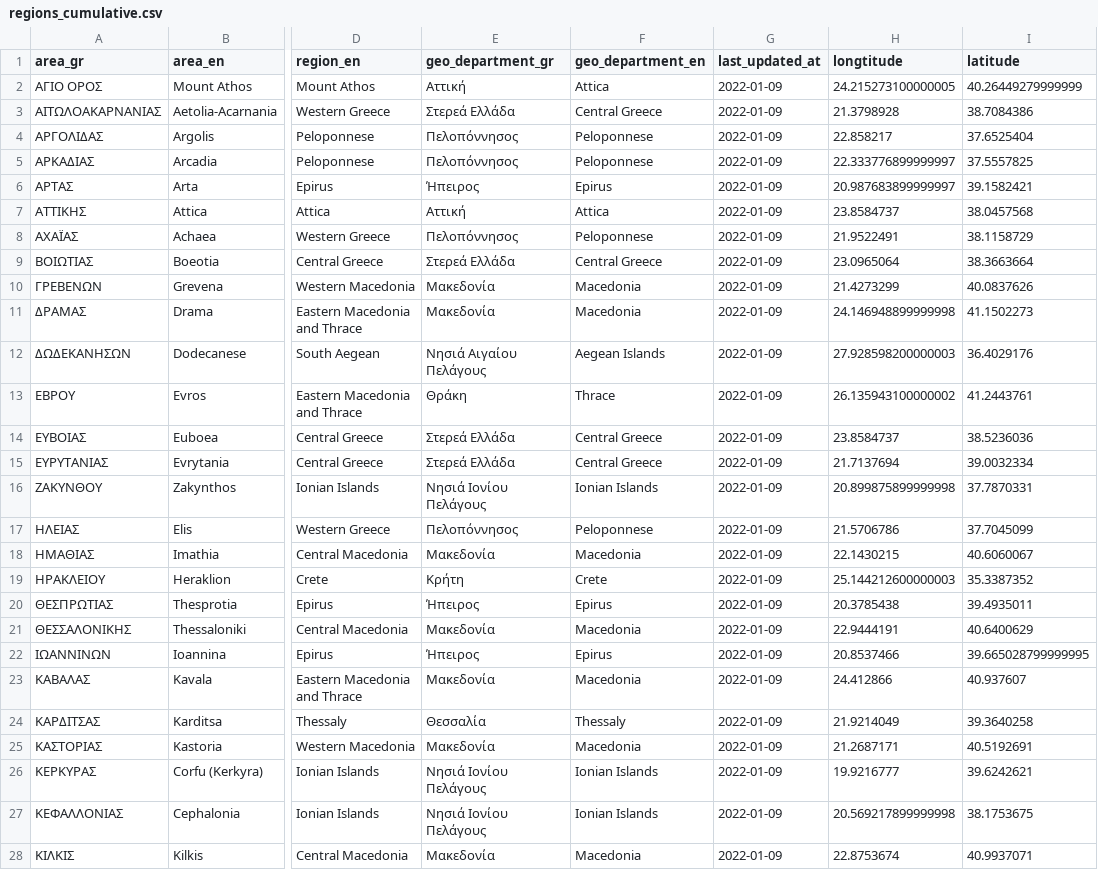
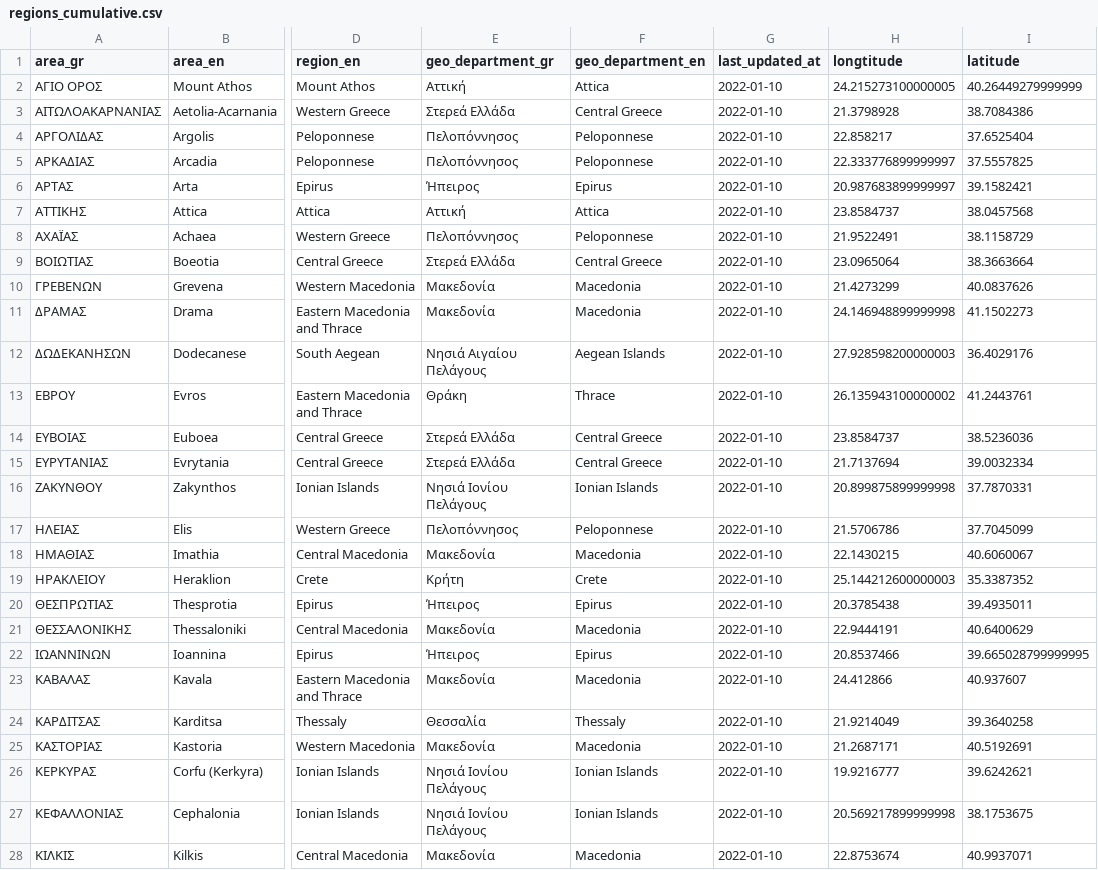
Before and after one commit to Covid-19-Response-Greece/covid19-data-greece, a CSV file: data/greece/regional/regions_cumulative.csv, drawn as a sheet; only a part is shown, gaps mark what is left out; the diff covers the shown part only; the diff names each change by its address in the sheet, - before the commit and + after, or states it on an @@ line.

```diff
--- a/data/greece/regional/regions_cumulative.csv
+++ b/data/greece/regional/regions_cumulative.csv
-G2:G28 (last_updated_at): 2022-01-09
+G2:G28 (last_updated_at): 2022-01-10
```
Also changed, not shown: 25 edited cells elsewhere in this file, data/greece/regional/regions_daily.csv, data/greece/regional/regions_history_cases.csv, 5 other files.
